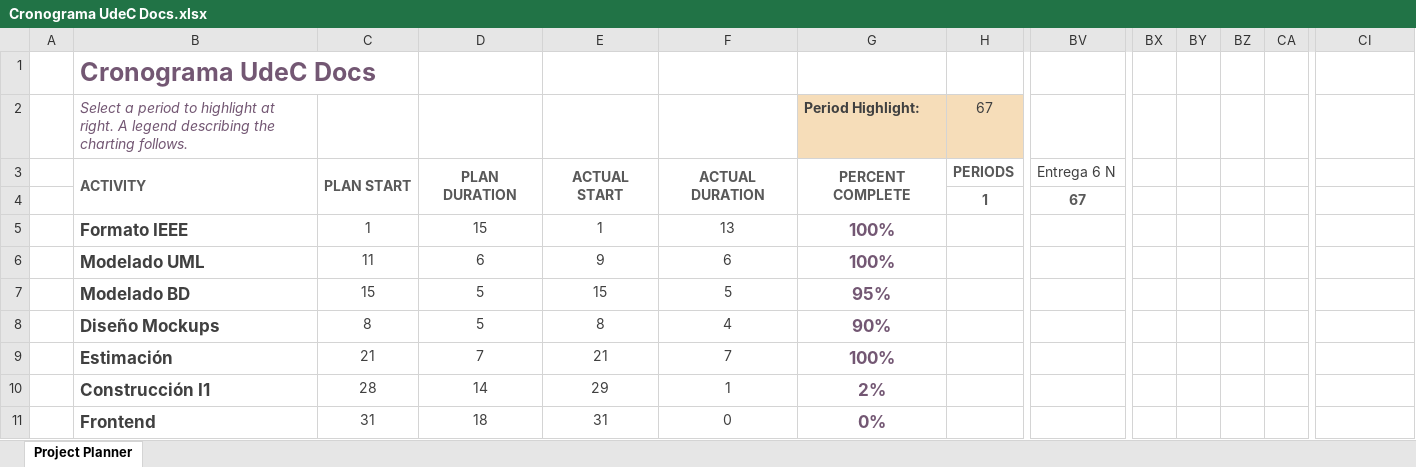
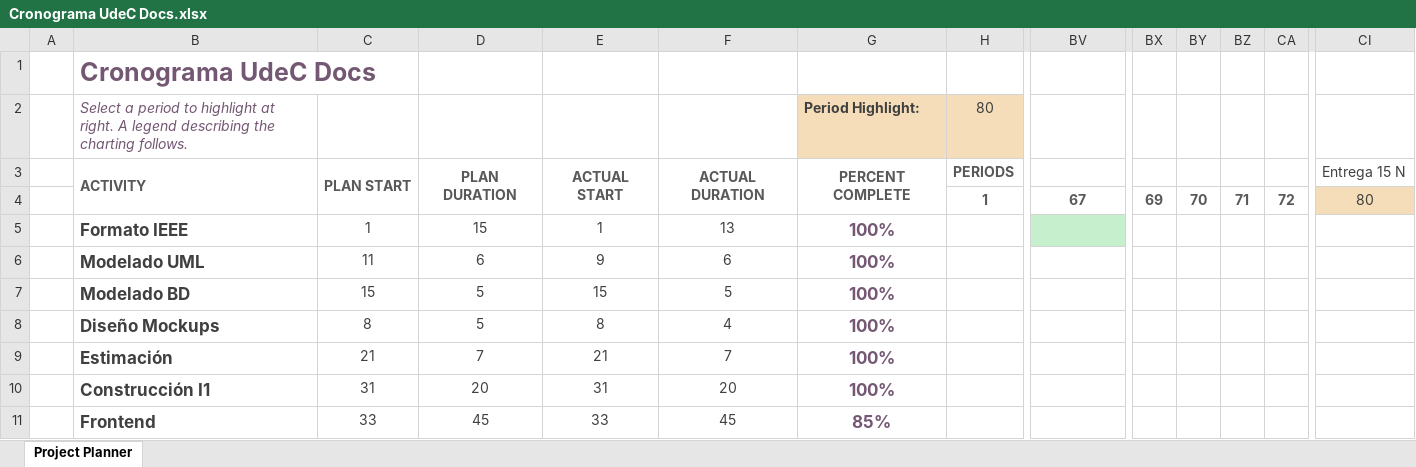
Before and after one commit to misari309/UdeCDocs, an Excel workbook: Documentos UdeC Docs/Cronograma UdeC Docs.xlsx, sheet Project Planner, drawn as a sheet; only a part is shown, gaps mark what is left out; values as stored, in another font and other column widths than the file's, no borders; conditional formats not drawn; the diff covers the shown part only; the diff names each change by its address in the sheet, - before the commit and + after, or states it on an @@ line.

```diff
--- a/Documentos UdeC Docs/Cronograma UdeC Docs.xlsx (sheet Project Planner)
+++ b/Documentos UdeC Docs/Cronograma UdeC Docs.xlsx (sheet Project Planner)
-H2: 67
+H2: 80
-BV3: Entrega 6 N
+BV3: (empty)
-CI3: (empty)
+CI3: Entrega 15 N
-BX4: (empty)
+BX4: 69
-BY4: (empty)
+BY4: 70
-BZ4: (empty)
+BZ4: 71
-CA4: (empty)
+CA4: 72
-CI4: (empty)
+CI4: 80
-CI4 fill: none
+CI4 fill: #F6DDB9
-BV5 fill: none
+BV5 fill: #C6EFCE
-G7 (Period Highlight:): 95%
+G7 (Period Highlight:): 100%
-G8 (Period Highlight:): 90%
+G8 (Period Highlight:): 100%
-C10: 28
+C10: 31
-D10: 14
+D10: 20
-E10: 29
+E10: 31
-F10: 1
+F10: 20
-G10 (Period Highlight:): 2%
+G10 (Period Highlight:): 100%
-C11: 31
+C11: 33
-D11: 18
+D11: 45
-E11: 31
+E11: 33
-F11: 0
+F11: 45
-G11 (Period Highlight:): 0%
+G11 (Period Highlight:): 85%
```
Also changed, not shown: 1 added row, 1 removed row and 34 edited cells elsewhere in this sheet, 5 other files.
